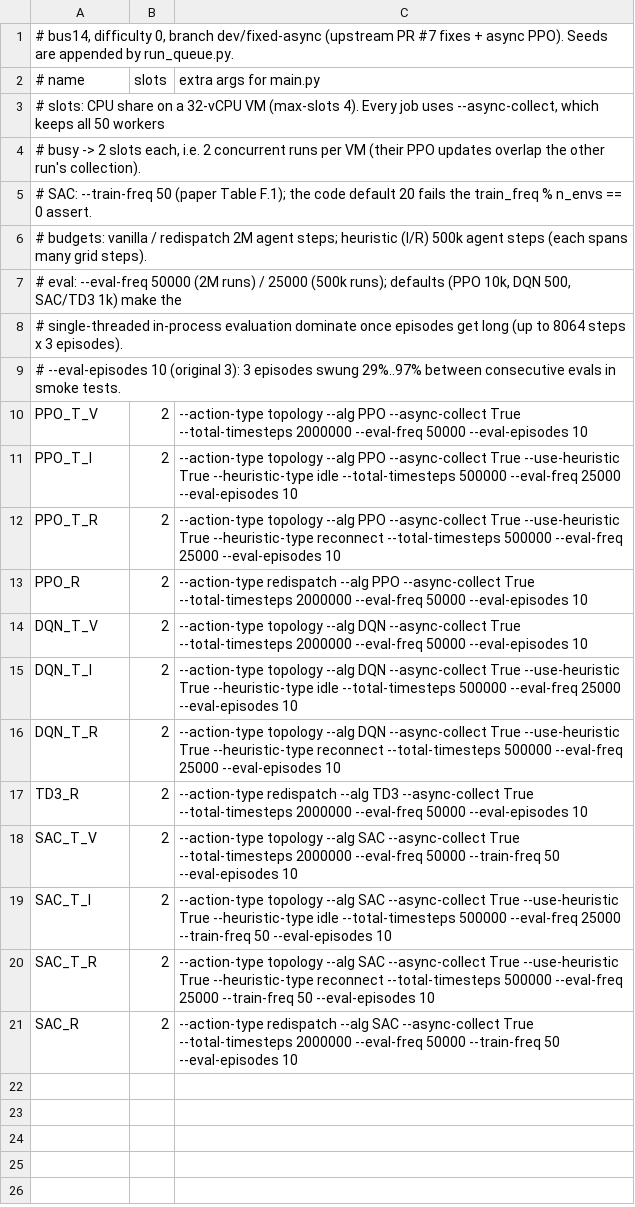
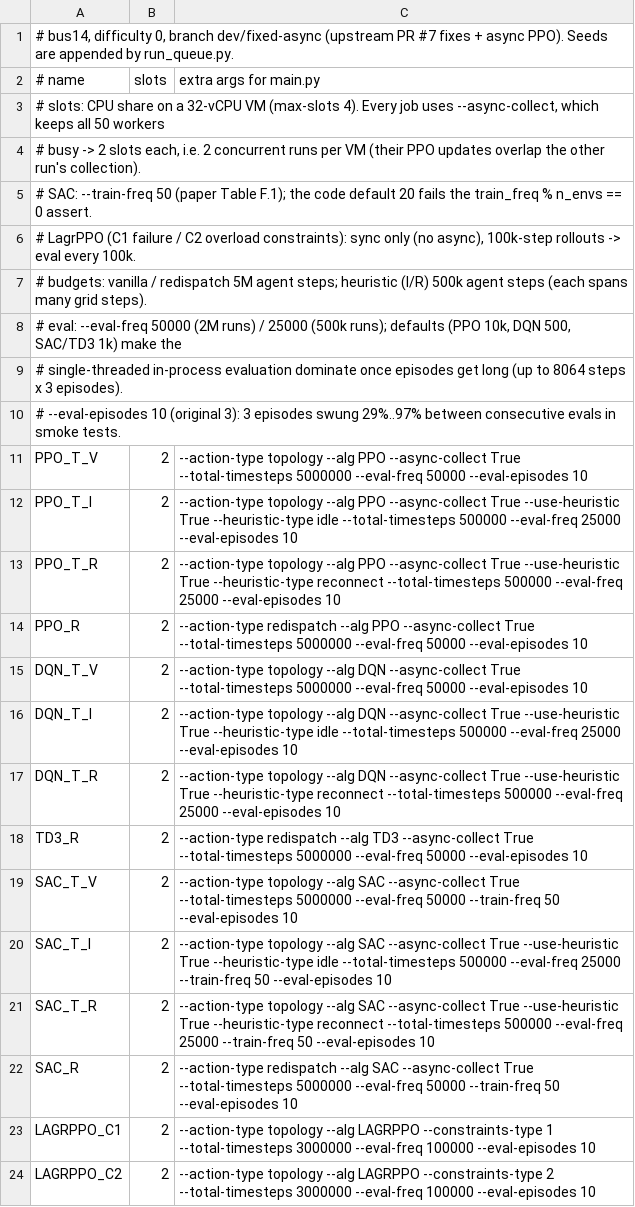
Before and after one commit to tttt1314/RL2Grid, a TSV file: tools/queue/jobs_bus14.tsv, drawn as a sheet.

```diff
--- a/tools/queue/jobs_bus14.tsv
+++ b/tools/queue/jobs_bus14.tsv
@@ -5,3 +5,4 @@
 # SAC: --train-freq 50 (paper Table F.1); the code default 20 fails the train_freq % n_envs == 0 assert.
-# budgets: vanilla / redispatch 2M agent steps; heuristic (I/R) 500k agent steps (each spans many grid steps).
+# LagrPPO (C1 failure / C2 overload constraints): sync only (no async), 100k-step rollouts -> eval every 100k.
+# budgets: vanilla / redispatch 5M agent steps; heuristic (I/R) 500k agent steps (each spans many grid steps).
 # eval: --eval-freq 50000 (2M runs) / 25000 (500k runs); defaults (PPO 10k, DQN 500, SAC/TD3 1k) make the
@@ -9,13 +10,15 @@
 #       --eval-episodes 10 (original 3): 3 episodes swung 29%..97% between consecutive evals in smoke tests.
-PPO_T_V	2	--action-type topology --alg PPO --async-collect True --total-timesteps 2000000 --eval-freq 50000 --eval-episodes 10
+PPO_T_V	2	--action-type topology --alg PPO --async-collect True --total-timesteps 5000000 --eval-freq 50000 --eval-episodes 10
 PPO_T_I	2	--action-type topology --alg PPO --async-collect True --use-heuristic True --heuristic-type idle --total-timesteps 500000 --eval-freq 25000 --eval-episodes 10
 PPO_T_R	2	--action-type topology --alg PPO --async-collect True --use-heuristic True --heuristic-type reconnect --total-timesteps 500000 --eval-freq 25000 --eval-episodes 10
-PPO_R	2	--action-type redispatch --alg PPO --async-collect True --total-timesteps 2000000 --eval-freq 50000 --eval-episodes 10
-DQN_T_V	2	--action-type topology --alg DQN --async-collect True --total-timesteps 2000000 --eval-freq 50000 --eval-episodes 10
+PPO_R	2	--action-type redispatch --alg PPO --async-collect True --total-timesteps 5000000 --eval-freq 50000 --eval-episodes 10
+DQN_T_V	2	--action-type topology --alg DQN --async-collect True --total-timesteps 5000000 --eval-freq 50000 --eval-episodes 10
 DQN_T_I	2	--action-type topology --alg DQN --async-collect True --use-heuristic True --heuristic-type idle --total-timesteps 500000 --eval-freq 25000 --eval-episodes 10
 DQN_T_R	2	--action-type topology --alg DQN --async-collect True --use-heuristic True --heuristic-type reconnect --total-timesteps 500000 --eval-freq 25000 --eval-episodes 10
-TD3_R	2	--action-type redispatch --alg TD3 --async-collect True --total-timesteps 2000000 --eval-freq 50000 --eval-episodes 10
-SAC_T_V	2	--action-type topology --alg SAC --async-collect True --total-timesteps 2000000 --eval-freq 50000 --train-freq 50 --eval-episodes 10
+TD3_R	2	--action-type redispatch --alg TD3 --async-collect True --total-timesteps 5000000 --eval-freq 50000 --eval-episodes 10
+SAC_T_V	2	--action-type topology --alg SAC --async-collect True --total-timesteps 5000000 --eval-freq 50000 --train-freq 50 --eval-episodes 10
 SAC_T_I	2	--action-type topology --alg SAC --async-collect True --use-heuristic True --heuristic-type idle --total-timesteps 500000 --eval-freq 25000 --train-freq 50 --eval-episodes 10
 SAC_T_R	2	--action-type topology --alg SAC --async-collect True --use-heuristic True --heuristic-type reconnect --total-timesteps 500000 --eval-freq 25000 --train-freq 50 --eval-episodes 10
-SAC_R	2	--action-type redispatch --alg SAC --async-collect True --total-timesteps 2000000 --eval-freq 50000 --train-freq 50 --eval-episodes 10
+SAC_R	2	--action-type redispatch --alg SAC --async-collect True --total-timesteps 5000000 --eval-freq 50000 --train-freq 50 --eval-episodes 10
+LAGRPPO_C1	2	--action-type topology --alg LAGRPPO --constraints-type 1 --total-timesteps 3000000 --eval-freq 100000 --eval-episodes 10
+LAGRPPO_C2	2	--action-type topology --alg LAGRPPO --constraints-type 2 --total-timesteps 3000000 --eval-freq 100000 --eval-episodes 10
```
Also changed, not shown: 4 other files.
